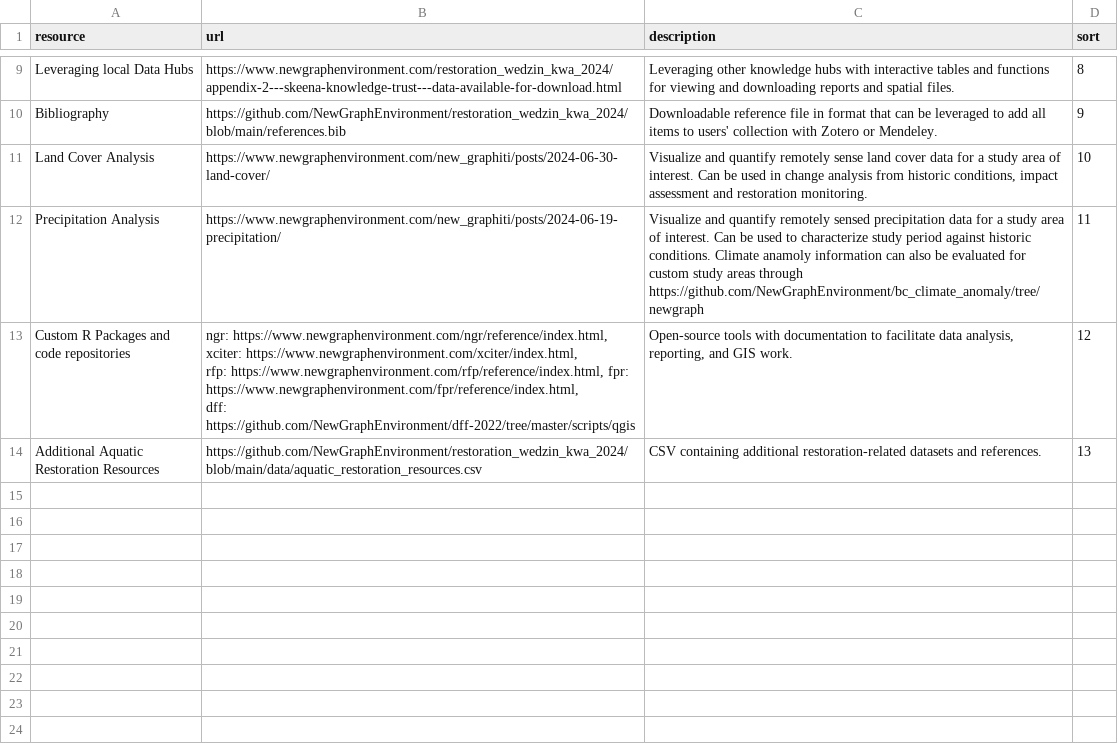
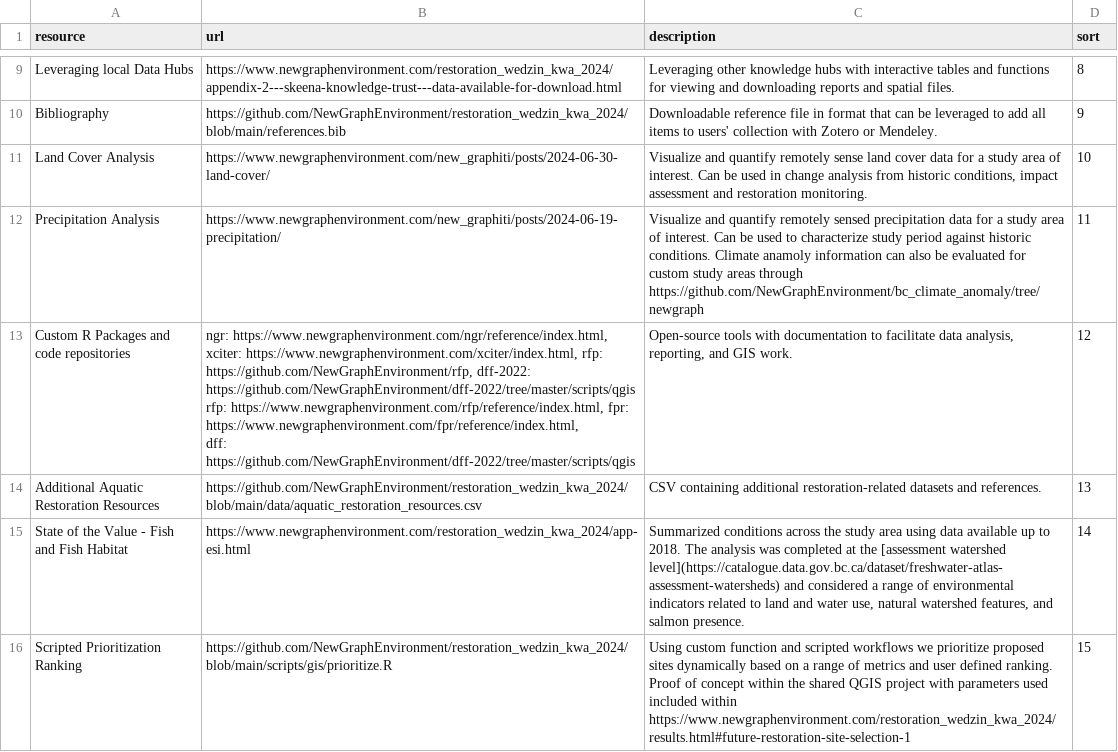
Before and after one commit to lucy-schick/restoration_wedzin_kwa_2024, a CSV file: data/inputs_raw/executive_summary.csv, drawn as a sheet; only a part is shown, gaps mark what is left out.

```diff
--- a/data/inputs_raw/executive_summary.csv
+++ b/data/inputs_raw/executive_summary.csv
@@ -12,5 +12,7 @@ Land Cover Analysis,https://www.newgraphenvironment.com/new_graphiti/posts/2024-
 Precipitation Analysis,https://www.newgraphenvironment.com/new_graphiti/posts/2024-06-19-precipitation/,Visualize and quantify remotely sensed precipitation data for a study area of interest. Can be used to characterize study period against historic conditions. Climate anamoly information can also be evaluated for custom study areas through https://github.com/NewGraphEnvironment/bc_climate_anomaly/tree/newgraph,11
-Custom R Packages and code repositories,"ngr: https://www.newgraphenvironment.com/ngr/reference/index.html, xciter: https://www.newgraphenvironment.com/xciter/index.html,
-   rfp: https://www.newgraphenvironment.com/rfp/reference/index.html, fpr: https://www.newgraphenvironment.com/fpr/reference/index.html,
-   dff: https://github.com/NewGraphEnvironment/dff-2022/tree/master/scripts/qgis","Open-source tools with documentation to facilitate data analysis, reporting, and GIS work.",12
+Custom R Packages and code repositories,"ngr: https://www.newgraphenvironment.com/ngr/reference/index.html, xciter: https://www.newgraphenvironment.com/xciter/index.html, rfp: https://github.com/NewGraphEnvironment/rfp, dff-2022: https://github.com/NewGraphEnvironment/dff-2022/tree/master/scripts/qgis
+   rfp: https://www.newgraphenvironment.com/rfp/reference/index.html, fpr: https://www.newgraphenvironment.com/fpr/reference/index.html,
+   dff: https://github.com/NewGraphEnvironment/dff-2022/tree/master/scripts/qgis","Open-source tools with documentation to facilitate data analysis, reporting, and GIS work.",12
 Additional Aquatic Restoration Resources,https://github.com/NewGraphEnvironment/restoration_wedzin_kwa_2024/blob/main/data/aquatic_restoration_resources.csv,CSV containing additional restoration-related datasets and references.,13
+State of the Value - Fish and Fish Habitat,https://www.newgraphenvironment.com/restoration_wedzin_kwa_2024/app-esi.html,"Summarized conditions across the study area using data available up to 2018. The analysis was completed at the [assessment watershed level](https://catalogue.data.gov.bc.ca/dataset/freshwater-atlas-assessment-watersheds) and considered a range of environmental indicators related to land and water use, natural watershed features, and salmon presence.",14
+Scripted Prioritization Ranking,https://github.com/NewGraphEnvironment/restoration_wedzin_kwa_2024/blob/main/scripts/gis/prioritize.R,Using custom function and scripted workflows we prioritize proposed sites dynamically based on a range of metrics and user defined ranking.  Proof of concept within the shared QGIS project with parameters used included within https://www.newgraphenvironment.com/restoration_wedzin_kwa_2024/results.html#future-restoration-site-selection-1,15
```
Also changed, not shown: data/inputs_extracted/session_info.csv, data/restoration_site_priority_parameters.csv, 20 other files.
